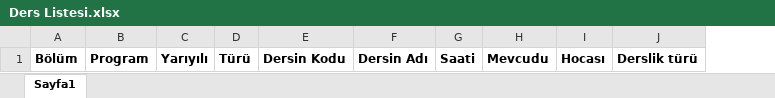
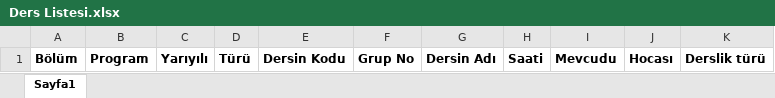
Before and after one commit to GiresunTBMYOBilgisayarProgramciligi/schedulemaker, an Excel workbook: Public/assets/downloads/Ders Listesi.xlsx, sheet Sayfa1, drawn as a sheet; values as stored, in another font and other column widths than the file's, no borders; charts and pictures not drawn; the diff names each change by its address in the sheet, - before the commit and + after, or states it on an @@ line.

Commit message:
Ders grup kodu eklemesi yapıldı

```diff
--- a/Public/assets/downloads/Ders Listesi.xlsx (sheet Sayfa1)
+++ b/Public/assets/downloads/Ders Listesi.xlsx (sheet Sayfa1)
+column F, row 1: Grup No
```
Also changed, not shown: 6 other files.
